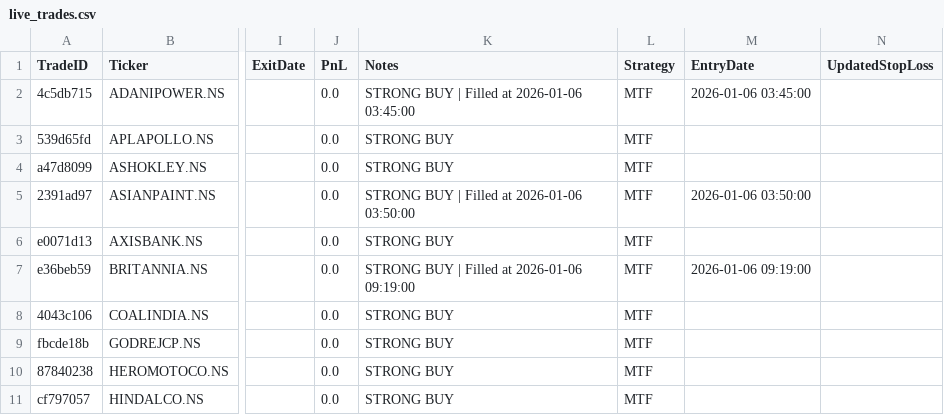
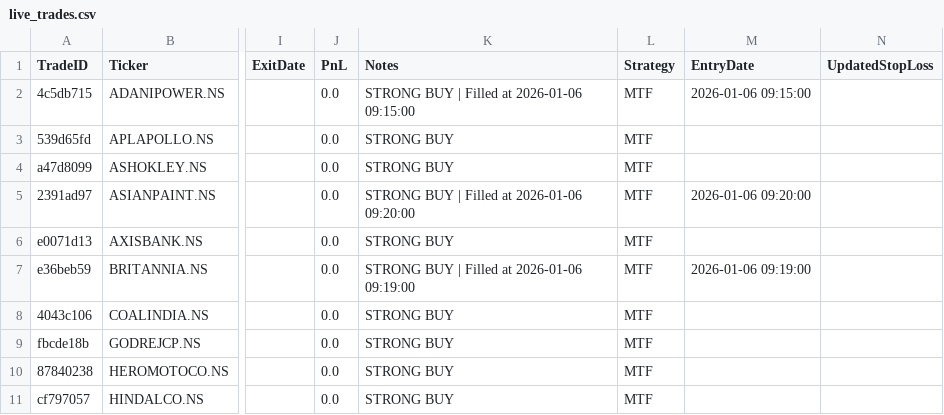
Before and after one commit to rajendraprasadchepuri/Velo, a CSV file: data/live_trades.csv, drawn as a sheet; only a part is shown, gaps mark what is left out; the diff covers the shown part only; the diff names each change by its address in the sheet, - before the commit and + after, or states it on an @@ line.

```diff
--- a/data/live_trades.csv
+++ b/data/live_trades.csv
-K2 (Notes): STRONG BUY | Filled at 2026-01-06 03:45:00
+K2 (Notes): STRONG BUY | Filled at 2026-01-06 09:15:00
-M2 (EntryDate): 2026-01-06 03:45:00
+M2 (EntryDate): 2026-01-06 09:15:00
-K5 (Notes): STRONG BUY | Filled at 2026-01-06 03:50:00
+K5 (Notes): STRONG BUY | Filled at 2026-01-06 09:20:00
-M5 (EntryDate): 2026-01-06 03:50:00
+M5 (EntryDate): 2026-01-06 09:20:00
```
Also changed, not shown: 3 added rows and 14 edited cells elsewhere in this file, 9 other files.
